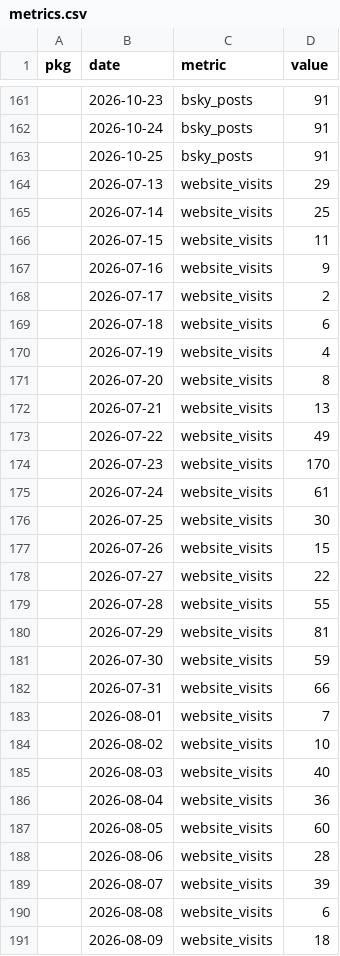
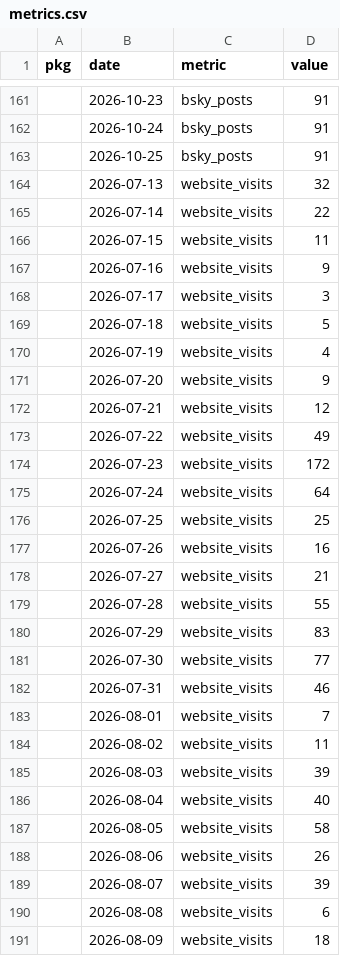
Before and after one commit to palaeoverse/palaeoverse.dashboard, a CSV file: data/metrics.csv, drawn as a sheet; only a part is shown, gaps mark what is left out; the diff covers the shown part only.

```diff
--- a/data/metrics.csv
+++ b/data/metrics.csv
@@ -163,27 +163,27 @@
 "",2026-10-25,"bsky_posts",91
-"",2026-07-13,"website_visits",29
-"",2026-07-14,"website_visits",25
+"",2026-07-13,"website_visits",32
+"",2026-07-14,"website_visits",22
 "",2026-07-15,"website_visits",11
 "",2026-07-16,"website_visits",9
-"",2026-07-17,"website_visits",2
-"",2026-07-18,"website_visits",6
+"",2026-07-17,"website_visits",3
+"",2026-07-18,"website_visits",5
 "",2026-07-19,"website_visits",4
-"",2026-07-20,"website_visits",8
-"",2026-07-21,"website_visits",13
+"",2026-07-20,"website_visits",9
+"",2026-07-21,"website_visits",12
 "",2026-07-22,"website_visits",49
-"",2026-07-23,"website_visits",170
-"",2026-07-24,"website_visits",61
-"",2026-07-25,"website_visits",30
-"",2026-07-26,"website_visits",15
-"",2026-07-27,"website_visits",22
+"",2026-07-23,"website_visits",172
+"",2026-07-24,"website_visits",64
+"",2026-07-25,"website_visits",25
+"",2026-07-26,"website_visits",16
+"",2026-07-27,"website_visits",21
 "",2026-07-28,"website_visits",55
-"",2026-07-29,"website_visits",81
-"",2026-07-30,"website_visits",59
-"",2026-07-31,"website_visits",66
+"",2026-07-29,"website_visits",83
+"",2026-07-30,"website_visits",77
+"",2026-07-31,"website_visits",46
 "",2026-08-01,"website_visits",7
-"",2026-08-02,"website_visits",10
-"",2026-08-03,"website_visits",40
-"",2026-08-04,"website_visits",36
-"",2026-08-05,"website_visits",60
-"",2026-08-06,"website_visits",28
+"",2026-08-02,"website_visits",11
+"",2026-08-03,"website_visits",39
+"",2026-08-04,"website_visits",40
+"",2026-08-05,"website_visits",58
+"",2026-08-06,"website_visits",26
 "",2026-08-07,"website_visits",39
```
Also changed, not shown: 3 added rows, 2 removed rows and 52 edited cells elsewhere in this file, 2 other files.
